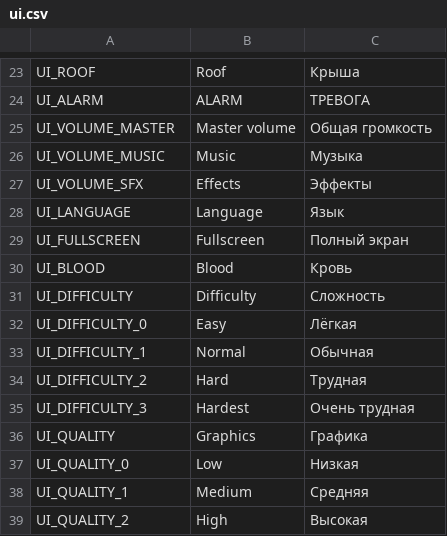
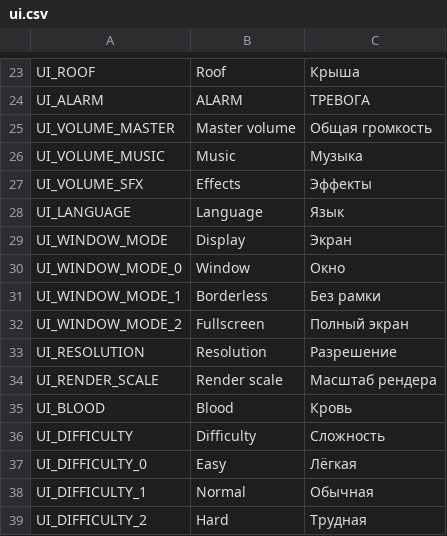
Before and after one commit to BalashovDmitriy/elaction, a CSV file: assets/i18n/ui.csv, drawn as a sheet; only a part is shown, gaps mark what is left out; the shorter side is filled out with more unchanged rows.

```diff
--- a/assets/i18n/ui.csv
+++ b/assets/i18n/ui.csv
@@ -28,3 +28,8 @@ UI_VOLUME_SFX,Effects,Эффекты
 UI_LANGUAGE,Language,Язык
-UI_FULLSCREEN,Fullscreen,Полный экран
+UI_WINDOW_MODE,Display,Экран
+UI_WINDOW_MODE_0,Window,Окно
+UI_WINDOW_MODE_1,Borderless,Без рамки
+UI_WINDOW_MODE_2,Fullscreen,Полный экран
+UI_RESOLUTION,Resolution,Разрешение
+UI_RENDER_SCALE,Render scale,Масштаб рендера
 UI_BLOOD,Blood,Кровь
```
Also changed, not shown: 7 other files.
